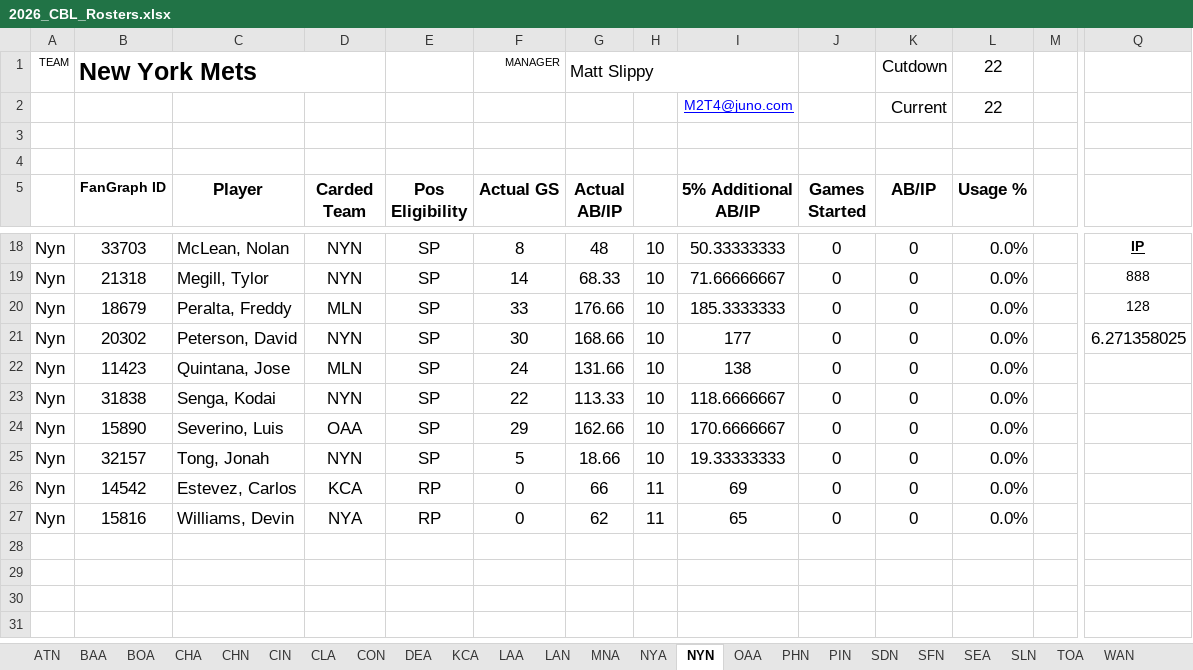
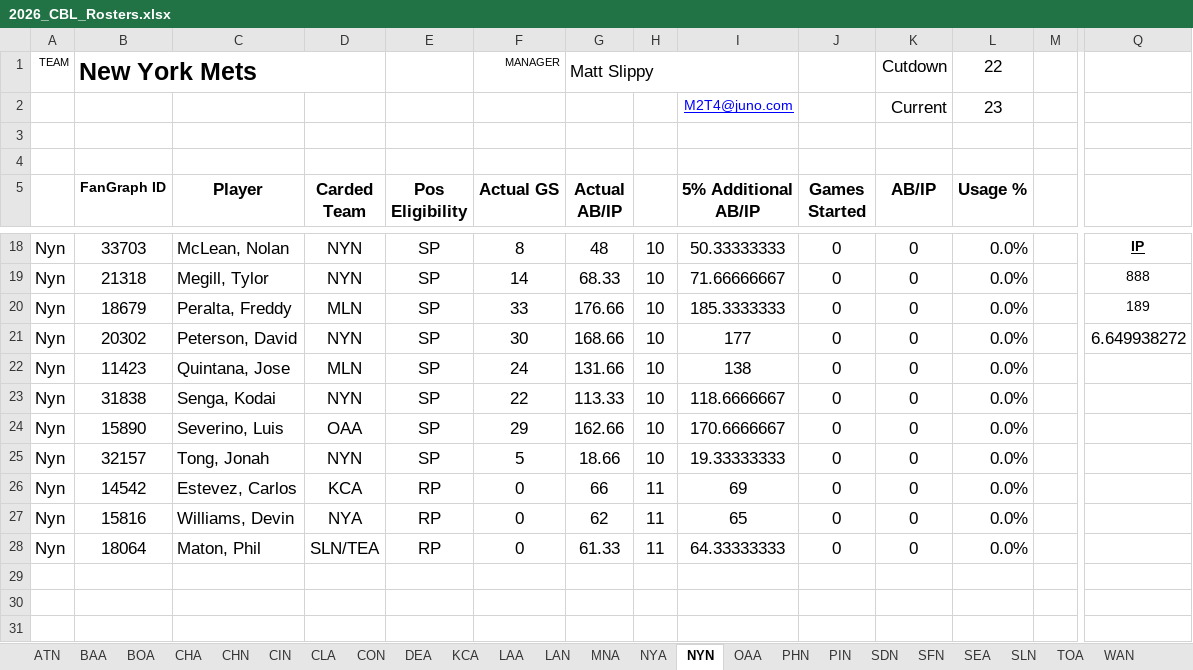
Before and after one commit to CBLBaseball/CBL-Baseball, an Excel workbook: Excel Rosters/2026_CBL_Rosters.xlsx, sheet NYN, drawn as a sheet; only a part is shown, gaps mark what is left out; values as stored, in another font and other column widths than the file's, no borders; conditional formats not drawn; 1 other sheet too large or unreadable and not compared; rows hold the shown columns only; the diff names each change by its address in the sheet, - before the commit and + after, or states it on an @@ line.

```diff
--- a/Excel Rosters/2026_CBL_Rosters.xlsx (sheet NYN)
+++ b/Excel Rosters/2026_CBL_Rosters.xlsx (sheet NYN)
-L2 (Usage %): 22
+L2 (Usage %): 23
-Q20: 128
+Q20: 189
-Q21: 6.271358025
+Q21: 6.649938272
-row 28: (empty)
+row 28: Nyn | 18064 | Maton, Phil | SLN/TEA | RP | 0 | 61.33 | 11 | 64.33333333 | 0 | 0 | 0.0%
```
Also changed, not shown: sheet Players, sheet WAN, formulas that keep their value.
